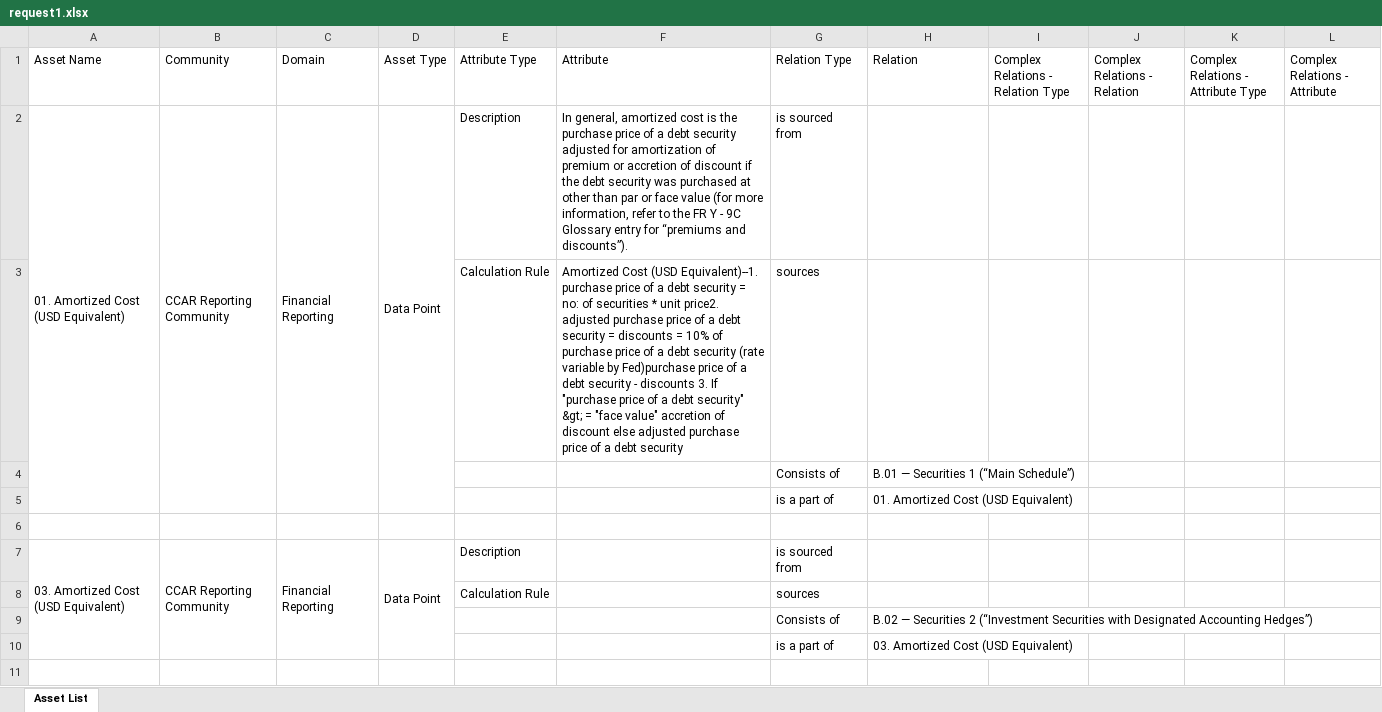
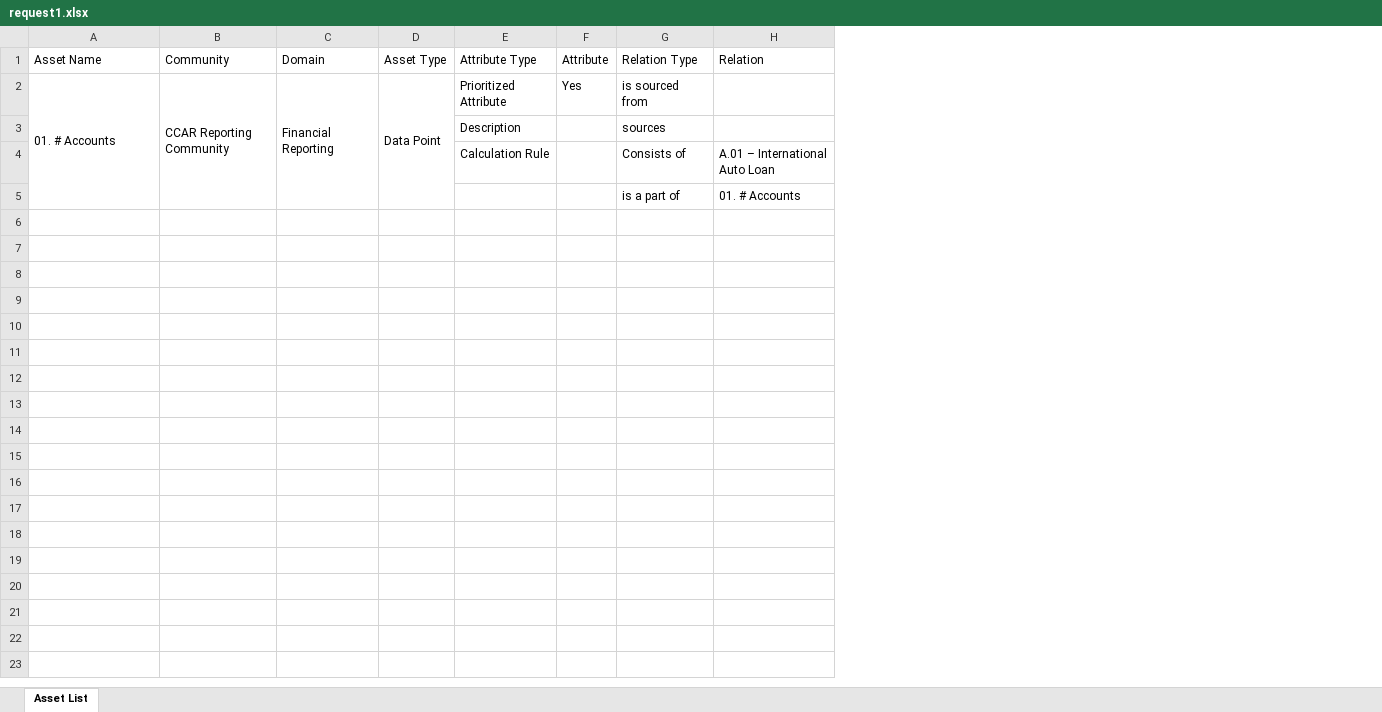
Before and after one commit to srikrishb/Python-Code, an Excel workbook: Output/request1.xlsx, sheet Asset List, drawn as a sheet; only a part is shown; values as stored, in another font and other column widths than the file's, no borders; removed rows and columns are numbered as before the commit, all else as after; the diff covers the shown part only; the diff names each change by its address in the sheet, - before the commit and + after, or states it on an @@ line.

```diff
--- a/Output/request1.xlsx (sheet Asset List)
+++ b/Output/request1.xlsx (sheet Asset List)
-column F (Attribute), rows 2-3: In general, amortized cost is the purchase price of a debt security adjusted for amortization of premium or accretion of discount if the debt security was purchased at other than par or face value (for more information, refer to the FR Y - 9C Glossary entry for “premiums and discounts”). | Amortized Cost (USD Equivalent)--1. purchase price of a debt security = no: of securities * unit price2. adjusted purchase price of a debt security = discounts = 10% of purchase price of a debt security (rate variable by Fed)purchase price of a debt security - discounts 3. If "purchase price of a debt security" &gt; = "face value" accretion of discount else adjusted purchase price of a debt security
+column F (Attribute), row 2: Yes
-column I, row 1: Complex Relations - Relation Type
-column J (Complex Relations - Relation), empty
-column K, row 1: Complex Relations - Attribute Type
-column L (Complex Relations - Attribute), empty
-A2 (Asset Name): 01. Amortized Cost (USD Equivalent)
+A2 (Asset Name): 01. # Accounts
-A2:A5 merged
+A2:A5 merged
-B2:B5 merged
+B2:B5 merged
-C2:C5 merged
+C2:C5 merged
-D2:D5 merged
+D2:D5 merged
-E2 (Attribute Type): Description
+E2 (Attribute Type): Prioritized Attribute
-E3 (Attribute Type): Calculation Rule
+E3 (Attribute Type): Description
-row 4:  |  |  |  |  |  | Consists of | B.01 — Securities 1 (“Main Schedule”)
-row 5:  |  |  |  |  |  | is a part of | 01. Amortized Cost (USD Equivalent)
-row 4: (empty)
+row 4:  |  |  |  | Calculation Rule |  | Consists of | A.01 – International Auto Loan
-row 7: 03. Amortized Cost (USD Equivalent) | CCAR Reporting Community | Financial Reporting | Data Point | Description |  | is sourced from
-row 8:  |  |  |  | Calculation Rule |  | sources
-row 9:  |  |  |  |  |  | Consists of | B.02 — Securities 2 (“Investment Securities with Designated Accounting Hedges”)
-H5 (Relation): 03. Amortized Cost (USD Equivalent)
+H5 (Relation): 01. # Accounts
-row 11: (empty)
```
Also changed, not shown: 23 removed rows elsewhere in this sheet, 5 other files.
